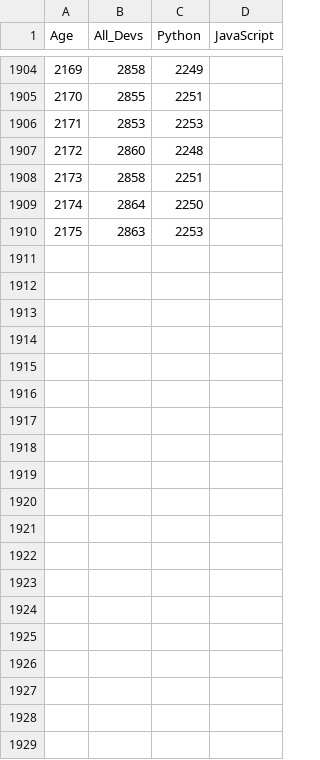
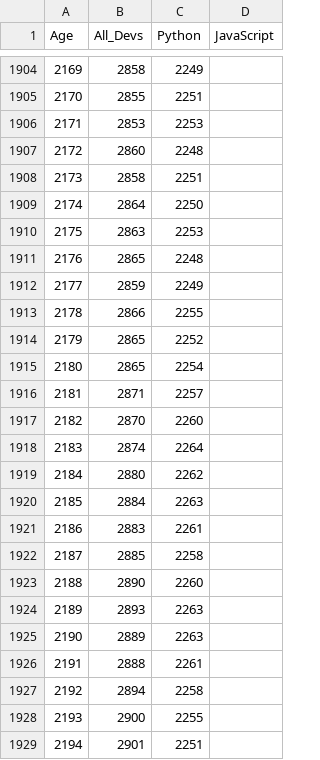
Before and after one commit to bavShehata/learning-matplotlib, a CSV file: data.csv, drawn as a sheet; only a part is shown, gaps mark what is left out; the diff covers the shown part only; the diff names each change by its address in the sheet, - before the commit and + after, or states it on an @@ line.

```diff
--- a/data.csv
+++ b/data.csv
+row 1911: 2176 | 2865 | 2248
+row 1912: 2177 | 2859 | 2249
+row 1913: 2178 | 2866 | 2255
+row 1914: 2179 | 2865 | 2252
+row 1915: 2180 | 2865 | 2254
+row 1916: 2181 | 2871 | 2257
+row 1917: 2182 | 2870 | 2260
+row 1918: 2183 | 2874 | 2264
+row 1919: 2184 | 2880 | 2262
+row 1920: 2185 | 2884 | 2263
+row 1921: 2186 | 2883 | 2261
+row 1922: 2187 | 2885 | 2258
+row 1923: 2188 | 2890 | 2260
+row 1924: 2189 | 2893 | 2263
+row 1925: 2190 | 2889 | 2263
+row 1926: 2191 | 2888 | 2261
+row 1927: 2192 | 2894 | 2258
+row 1928: 2193 | 2900 | 2255
+row 1929: 2194 | 2901 | 2251
```
Also changed, not shown: 47 added rows elsewhere in this file, 3 other files.
